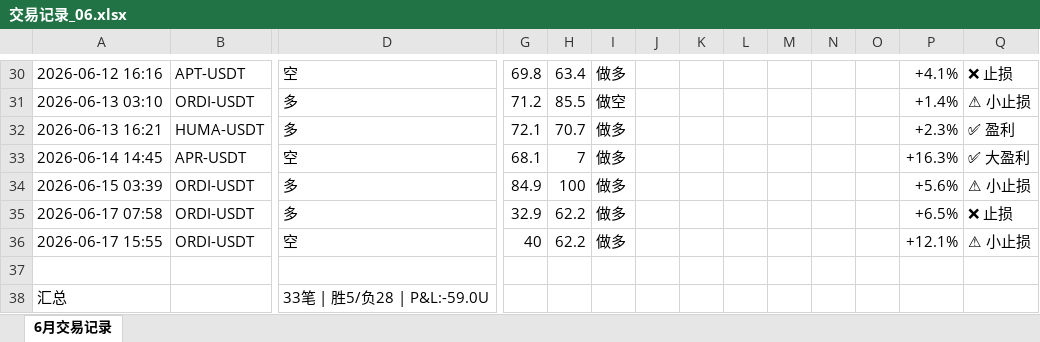
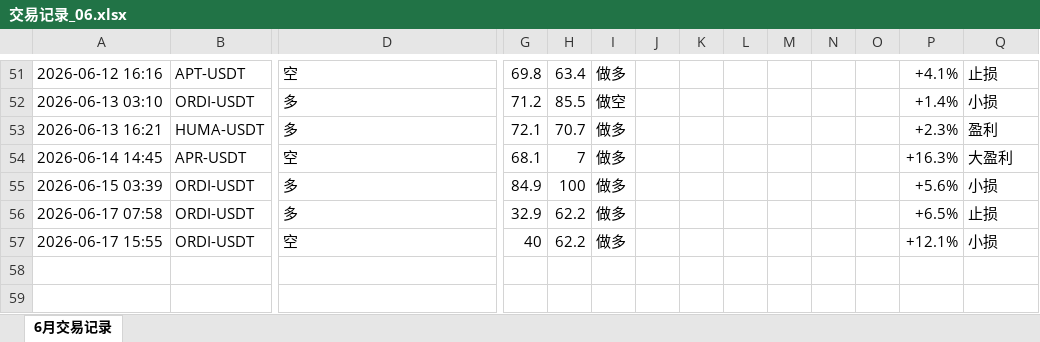
Before and after one commit to YYYcjj/crypto-backtest, an Excel workbook: results/交易记录_06.xlsx, sheet 6月交易记录, drawn as a sheet; only a part is shown, gaps mark what is left out; values as stored, in another font and other column widths than the file's, no cell formats; charts and pictures not drawn; removed rows and columns are numbered as before the commit, all else as after; rows hold the shown columns only; the diff covers the shown part only; the diff names each change by its address in the sheet, - before the commit and + after, or states it on an @@ line.

```diff
--- a/results/交易记录_06.xlsx (sheet 6月交易记录)
+++ b/results/交易记录_06.xlsx (sheet 6月交易记录)
-Q51: ❌ 止损
+Q51: 止损
-Q52: ⚠ 小止损
+Q52: 小损
-Q53: ✅ 盈利
+Q53: 盈利
-Q54: ✅ 大盈利
+Q54: 大盈利
-Q55: ⚠ 小止损
+Q55: 小损
-Q56: ❌ 止损
+Q56: 止损
-Q57: ⚠ 小止损
+Q57: 小损
-row 37: (empty)
-row 38: 汇总 |  | 33笔 | 胜5/负28 | P&L:-59.0U
```
Also changed, not shown: 21 added rows and 27 edited cells elsewhere in this sheet, cell formats, charts or pictures, 1 other file.
